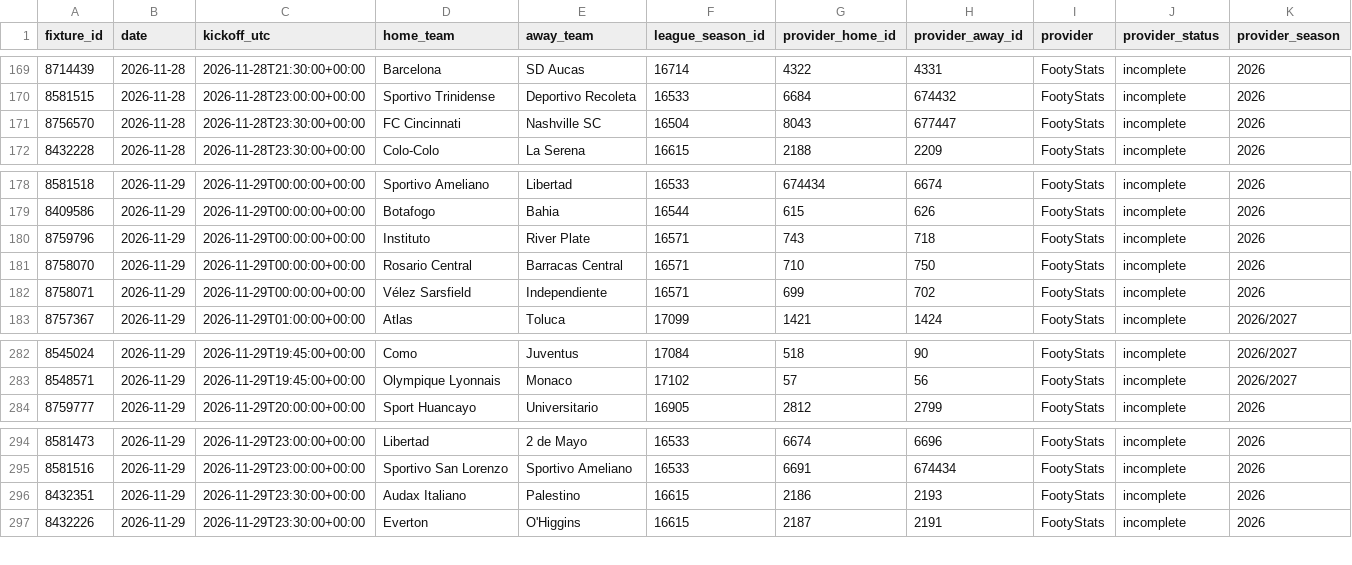
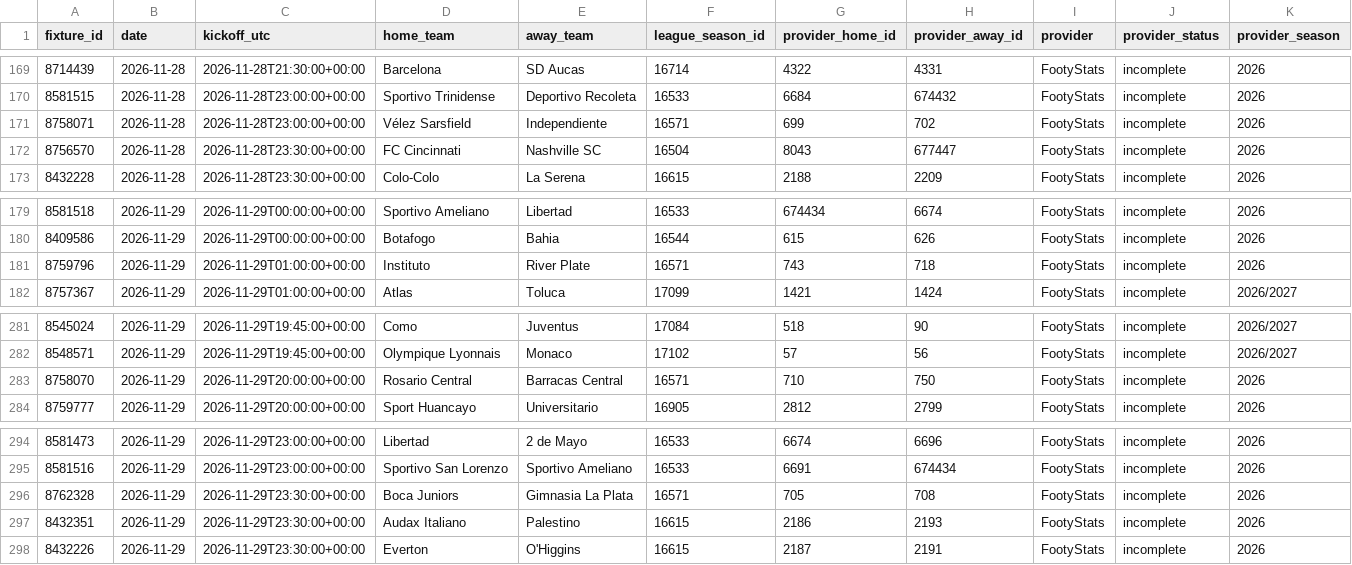
Before and after one commit to dtnzv5by8c-ship-it/oracle-validation-learning, a CSV file: oracle_upcoming_50/governed_50league_upcoming_fixtures.csv, drawn as a sheet; only a part is shown, gaps mark what is left out; removed rows and columns are numbered as before the commit, all else as after; rows hold the shown columns only; the diff names each change by its address in the sheet, - before the commit and + after, or states it on an @@ line.

```diff
--- a/oracle_upcoming_50/governed_50league_upcoming_fixtures.csv
+++ b/oracle_upcoming_50/governed_50league_upcoming_fixtures.csv
+row 171: 8758071 | 2026-11-28 | 2026-11-28T23:00:00+00:00 | Vélez Sarsfield | Independiente | 16571 | 699 | 702 | FootyStats | incomplete | 2026
-C181 (kickoff_utc): 2026-11-29T00:00:00+00:00
+C181 (kickoff_utc): 2026-11-29T01:00:00+00:00
-row 181: 8758070 | 2026-11-29 | 2026-11-29T00:00:00+00:00 | Rosario Central | Barracas Central | 16571 | 710 | 750 | FootyStats | incomplete | 2026
-row 182: 8758071 | 2026-11-29 | 2026-11-29T00:00:00+00:00 | Vélez Sarsfield | Independiente | 16571 | 699 | 702 | FootyStats | incomplete | 2026
+row 283: 8758070 | 2026-11-29 | 2026-11-29T20:00:00+00:00 | Rosario Central | Barracas Central | 16571 | 710 | 750 | FootyStats | incomplete | 2026
+row 296: 8762328 | 2026-11-29 | 2026-11-29T23:30:00+00:00 | Boca Juniors | Gimnasia La Plata | 16571 | 705 | 708 | FootyStats | incomplete | 2026
```
Also changed, not shown: oracle_upcoming_50/footystats_market_intelligence.csv, 3 other files.
